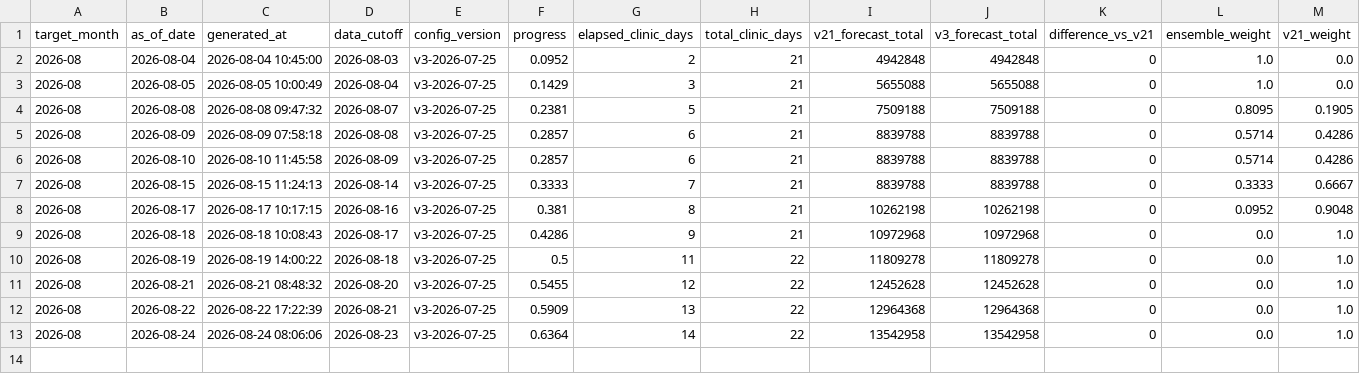
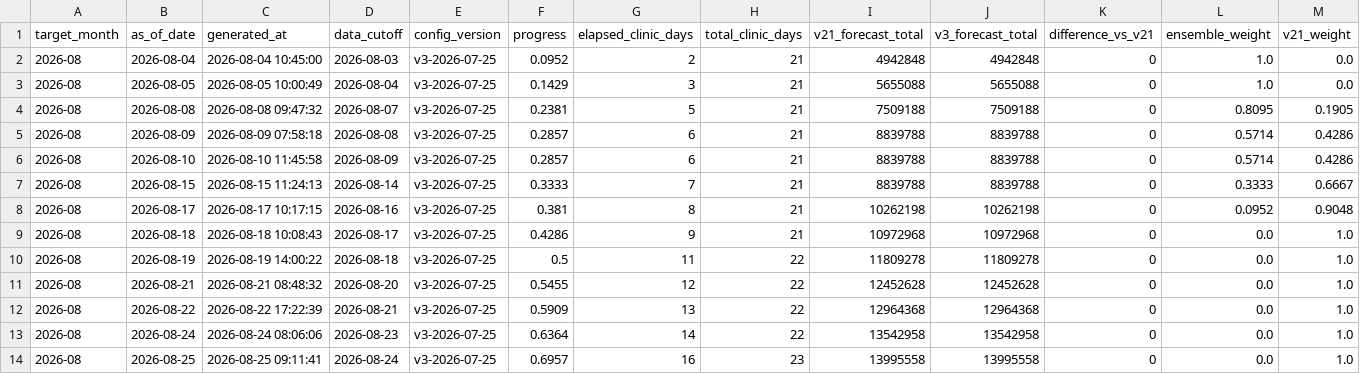
Before and after one commit to MDCJimu/mdc-forecast-viewer, a CSV file: data/2026_08/forecast_v3_history.csv, drawn as a sheet; only a part is shown; rows hold the shown columns only; the diff names each change by its address in the sheet, - before the commit and + after, or states it on an @@ line.

Commit message:
Update daily rolling forecast for 2026-08-25

```diff
--- a/data/2026_08/forecast_v3_history.csv
+++ b/data/2026_08/forecast_v3_history.csv
+row 14: 2026-08 | 2026-08-25 | 2026-08-25 09:11:41 | 2026-08-24 | v3-2026-07-25 | 0.6957 | 16 | 23 | 13995558 | 13995558 | 0 | 0.0 | 1.0
```
Also changed, not shown: data/2026_08/forecast_history.csv, 10 other files.
